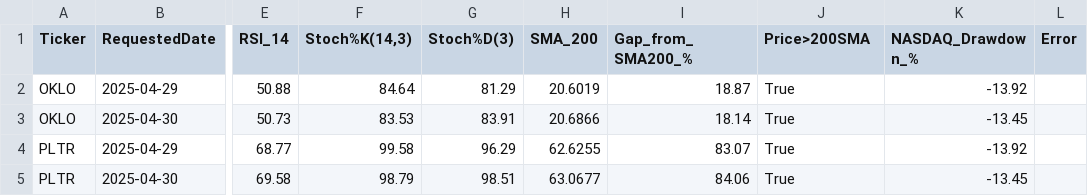
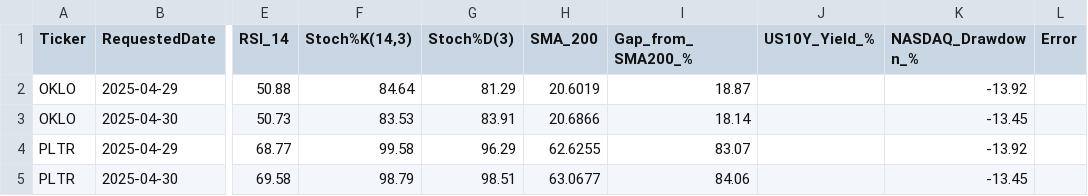
Before and after one commit to andykwon0130h/stock-analysis, a CSV file: indicators_result.csv, drawn as a sheet; only a part is shown, gaps mark what is left out; the diff names each change by its address in the sheet, - before the commit and + after, or states it on an @@ line.

Commit message:
deploy: e75c1e59682470688be69f4d43044ca198a7d036

```diff
--- a/indicators_result.csv
+++ b/indicators_result.csv
-J1: Price>200SMA
+J1: US10Y_Yield_%
-J2:J5 (US10Y_Yield_%): True
+J2:J5 (US10Y_Yield_%): (empty)
```
